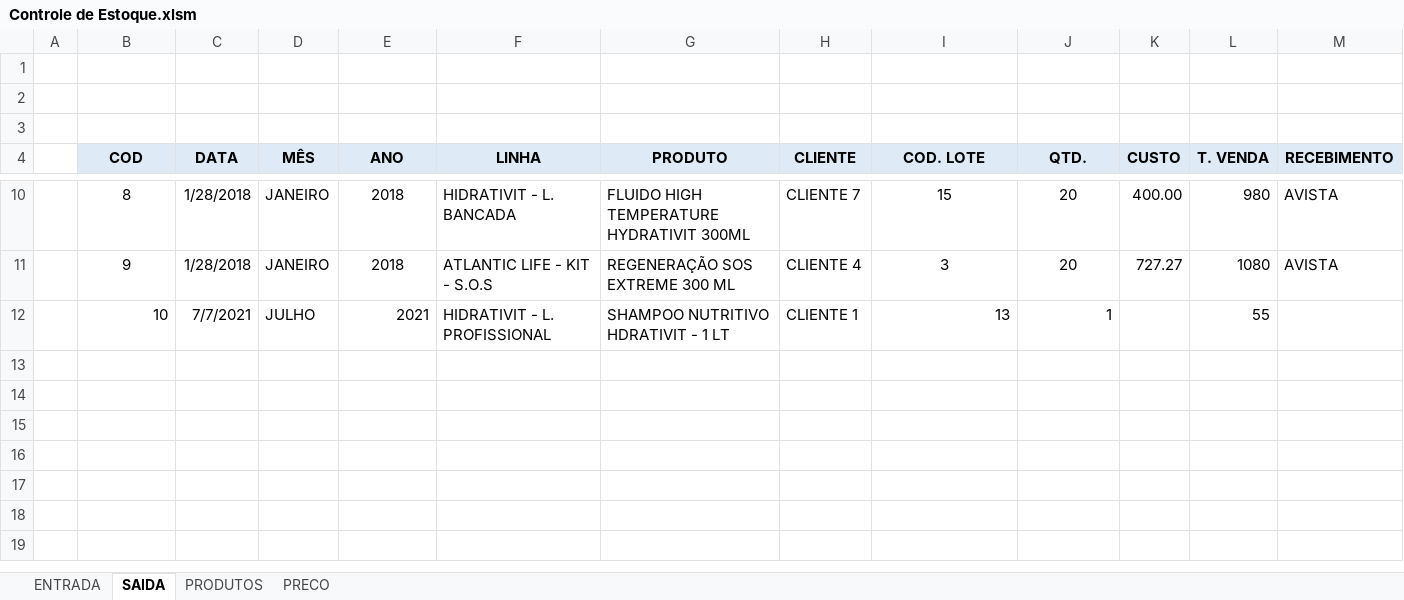
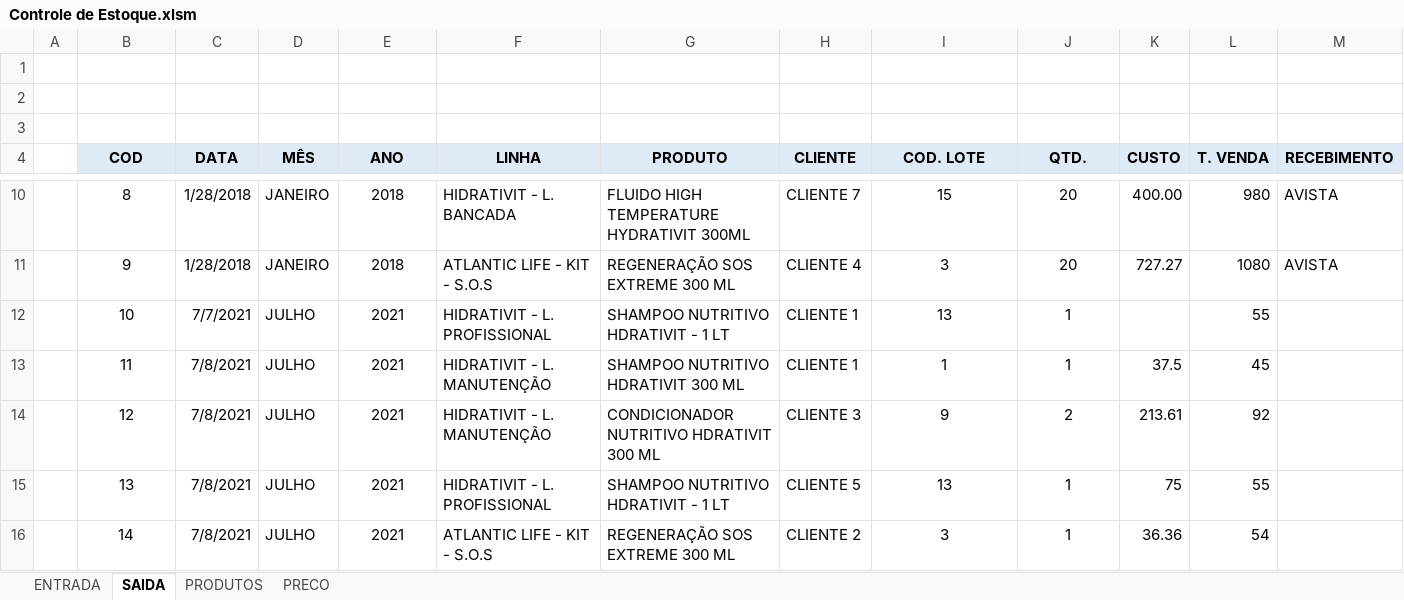
Before and after one commit to eliezerladeira/Controle-de-Estoque-VBA, an Excel workbook: Controle de Estoque.xlsm, sheet SAIDA, drawn as a sheet; only a part is shown, gaps mark what is left out; values as stored, in another font and other column widths than the file's, no borders; the diff names each change by its address in the sheet, - before the commit and + after, or states it on an @@ line.

Commit message:
Pesquisa dados na planilha
Implementação do botão Pesquisar dados na planilha.

```diff
--- a/Controle de Estoque.xlsm (sheet SAIDA)
+++ b/Controle de Estoque.xlsm (sheet SAIDA)
-B12 alignment: right
+B12 alignment: center
-E12 alignment: right
+E12 alignment: center
-I12:J12 alignment: right
+I12:J12 alignment: center
+row 13:  | 11 | 7/8/2021 | JULHO | 2021 | HIDRATIVIT - L. MANUTENÇÃO | SHAMPOO NUTRITIVO HDRATIVIT 300 ML | CLIENTE 1 | 1 | 1 | 37.5 | 45
+row 14:  | 12 | 7/8/2021 | JULHO | 2021 | HIDRATIVIT - L. MANUTENÇÃO | CONDICIONADOR NUTRITIVO HDRATIVIT 300 ML | CLIENTE 3 | 9 | 2 | 213.61 | 92
+row 15:  | 13 | 7/8/2021 | JULHO | 2021 | HIDRATIVIT - L. PROFISSIONAL | SHAMPOO NUTRITIVO HDRATIVIT - 1 LT | CLIENTE 5 | 13 | 1 | 75 | 55
+row 16:  | 14 | 7/8/2021 | JULHO | 2021 | ATLANTIC LIFE - KIT - S.O.S | REGENERAÇÃO SOS EXTREME 300 ML | CLIENTE 2 | 3 | 1 | 36.36 | 54
```
